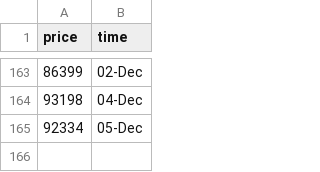
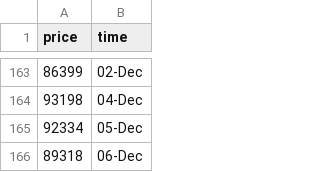
Before and after one commit to ZiaPrince2691/Crypto-price-tracker, a CSV file: crypto_prices.csv, drawn as a sheet; only a part is shown, gaps mark what is left out.

```diff
--- a/crypto_prices.csv
+++ b/crypto_prices.csv
@@ -165 +165,2 @@ price,time
 92334,05-Dec
+89318,06-Dec
```
